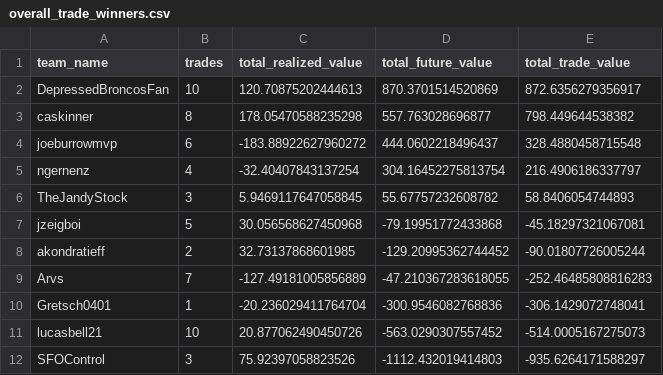
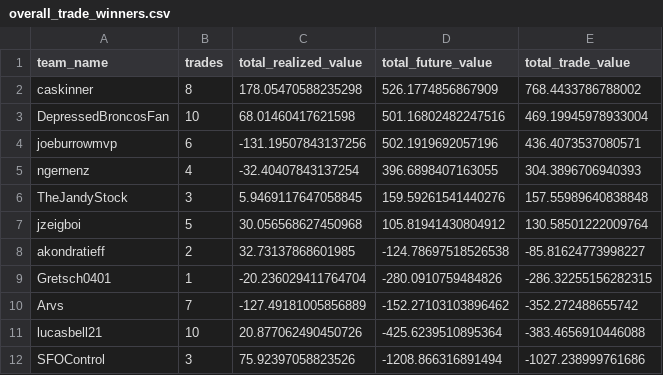
Before and after one commit to CalebSkinner1/FantasyDynasty, a CSV file: Scripts/Saved Files/overall_trade_winners.csv, drawn as a sheet.

```diff
--- a/Scripts/Saved Files/overall_trade_winners.csv
+++ b/Scripts/Saved Files/overall_trade_winners.csv
@@ -1,12 +1,12 @@
 team_name,trades,total_realized_value,total_future_value,total_trade_value
-DepressedBroncosFan,10,120.70875202444613,870.3701514520869,872.6356279356917
-caskinner,8,178.05470588235298,557.763028696877,798.449644538382
-joeburrowmvp,6,-183.88922627960272,444.0602218496437,328.4880458715548
-ngernenz,4,-32.40407843137254,304.16452275813754,216.4906186337797
-TheJandyStock,3,5.9469117647058845,55.67757232608782,58.8406054744893
-jzeigboi,5,30.056568627450968,-79.19951772433868,-45.18297321067081
-akondratieff,2,32.73137868601985,-129.20995362744452,-90.01807726005244
-Arvs,7,-127.49181005856889,-47.210367283618055,-252.46485808816283
-Gretsch0401,1,-20.236029411764704,-300.9546082768836,-306.1429072748041
-lucasbell21,10,20.877062490450726,-563.0290307557452,-514.0005167275073
-SFOControl,3,75.92397058823526,-1112.432019414803,-935.6264171588297
+caskinner,8,178.05470588235298,526.1774856867909,768.4433786788002
+DepressedBroncosFan,10,68.01460417621598,501.16802482247516,469.19945978933004
+joeburrowmvp,6,-131.19507843137256,502.1919692057196,436.4073537080571
+ngernenz,4,-32.40407843137254,396.6898407163055,304.3896706940393
+TheJandyStock,3,5.9469117647058845,159.59261541440276,157.55989640838848
+jzeigboi,5,30.056568627450968,105.81941430804912,130.58501222009764
+akondratieff,2,32.73137868601985,-124.78697518526538,-85.81624773998227
+Gretsch0401,1,-20.236029411764704,-280.0910759484826,-286.32255156282315
+Arvs,7,-127.49181005856889,-152.27103103896462,-352.272488655742
+lucasbell21,10,20.877062490450726,-425.6239510895364,-383.4656910446088
+SFOControl,3,75.92397058823526,-1208.866316891494,-1027.238999761686
```
Also changed, not shown: Data/all_draft_pick_exp_values.csv, Scripts/Saved Files/comparison.csv, 6 other files.
